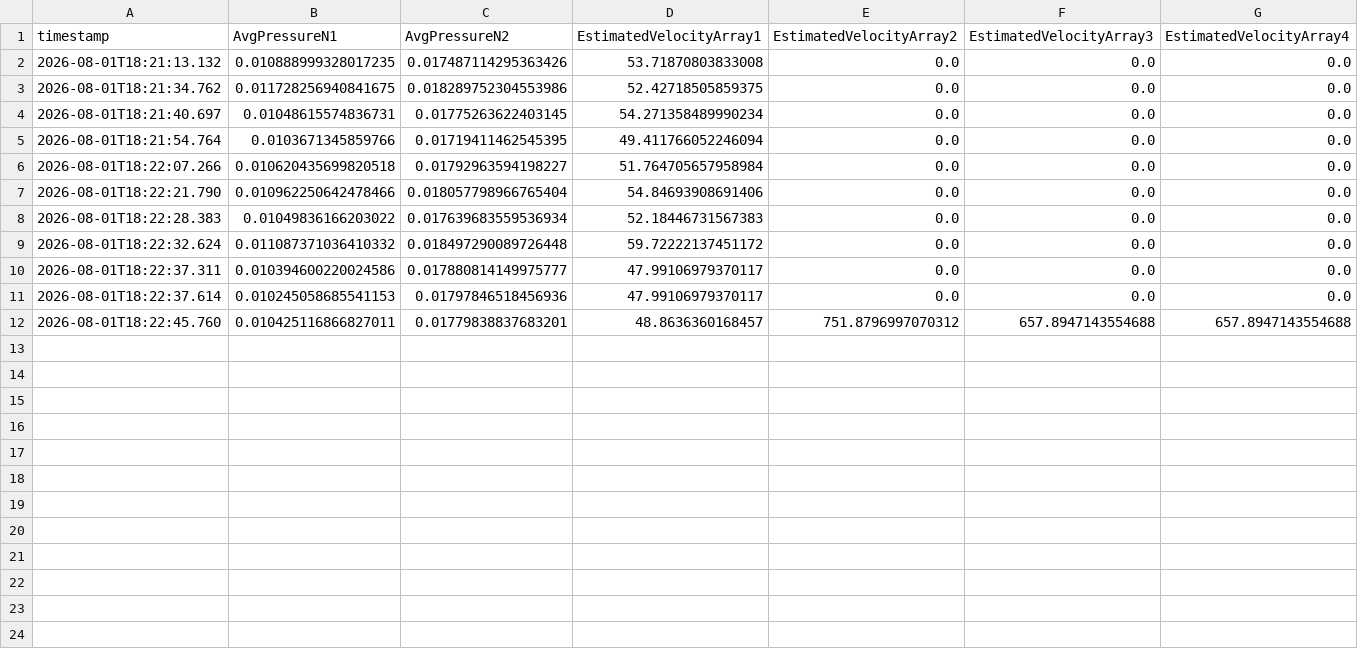
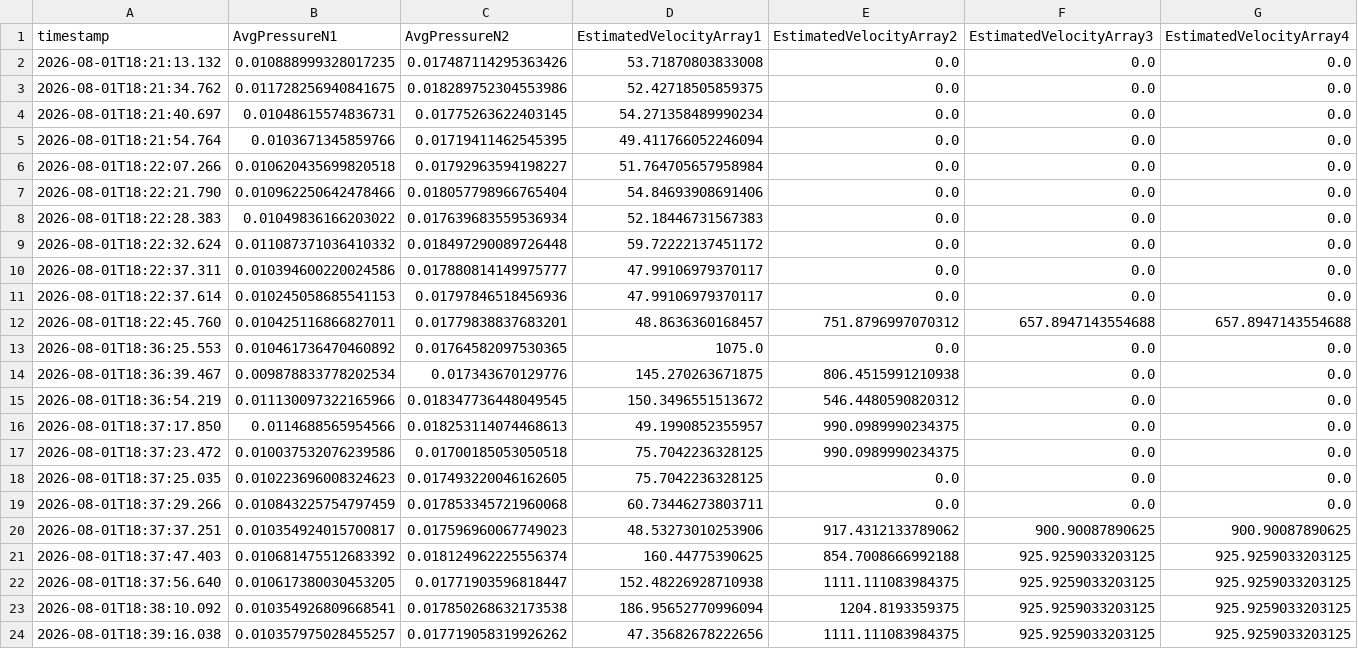
Before and after one commit to match-BiBaZu/BiBaZu_Big_Boi, a CSV file: pressure_log.csv, drawn as a sheet; the diff names each change by its address in the sheet, - before the commit and + after, or states it on an @@ line.

Commit message:
Update binary files and enhance pressure log data
- Updated several binary files in the TwinCAT project, including configuration and application files.
- Added new pressure log entries to the pressure_log.csv file, providing additional data points for analysis.

```diff
--- a/pressure_log.csv
+++ b/pressure_log.csv
+row 13: 2026-08-01T18:36:25.553 | 0.010461736470460892 | 0.01764582097530365 | 1075.0 | 0.0 | 0.0 | 0.0
+row 14: 2026-08-01T18:36:39.467 | 0.009878833778202534 | 0.017343670129776 | 145.270263671875 | 806.4515991210938 | 0.0 | 0.0
+row 15: 2026-08-01T18:36:54.219 | 0.011130097322165966 | 0.018347736448049545 | 150.3496551513672 | 546.4480590820312 | 0.0 | 0.0
+row 16: 2026-08-01T18:37:17.850 | 0.0114688565954566 | 0.018253114074468613 | 49.1990852355957 | 990.0989990234375 | 0.0 | 0.0
+row 17: 2026-08-01T18:37:23.472 | 0.010037532076239586 | 0.01700185053050518 | 75.7042236328125 | 990.0989990234375 | 0.0 | 0.0
+row 18: 2026-08-01T18:37:25.035 | 0.010223696008324623 | 0.017493220046162605 | 75.7042236328125 | 0.0 | 0.0 | 0.0
+row 19: 2026-08-01T18:37:29.266 | 0.010843225754797459 | 0.017853345721960068 | 60.73446273803711 | 0.0 | 0.0 | 0.0
+row 20: 2026-08-01T18:37:37.251 | 0.010354924015700817 | 0.017596960067749023 | 48.53273010253906 | 917.4312133789062 | 900.90087890625 | 900.90087890625
+row 21: 2026-08-01T18:37:47.403 | 0.010681475512683392 | 0.018124962225556374 | 160.44775390625 | 854.7008666992188 | 925.9259033203125 | 925.9259033203125
+row 22: 2026-08-01T18:37:56.640 | 0.010617380030453205 | 0.01771903596818447 | 152.48226928710938 | 1111.111083984375 | 925.9259033203125 | 925.9259033203125
+row 23: 2026-08-01T18:38:10.092 | 0.010354926809668541 | 0.017850268632173538 | 186.95652770996094 | 1204.8193359375 | 925.9259033203125 | 925.9259033203125
+row 24: 2026-08-01T18:39:16.038 | 0.010357975028455257 | 0.017719058319926262 | 47.35682678222656 | 1111.111083984375 | 925.9259033203125 | 925.9259033203125
```
Also changed, not shown: 14 other files.
